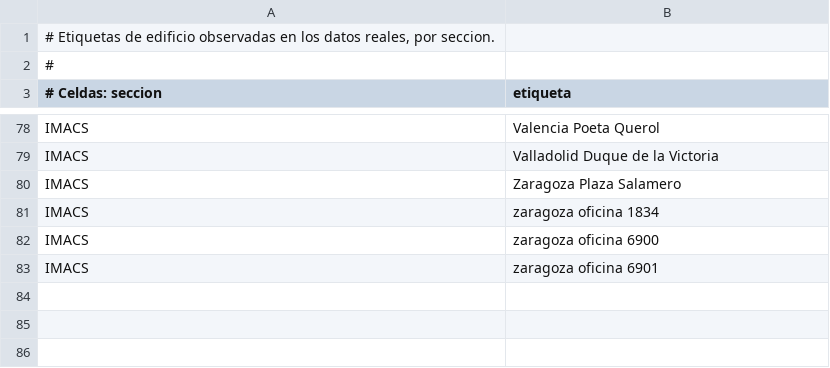
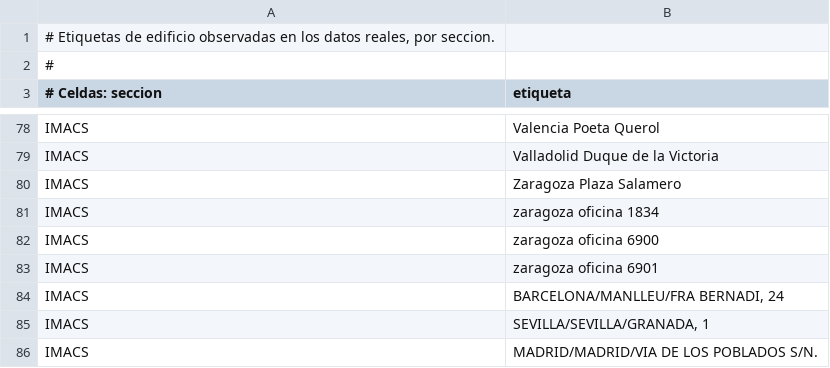
Before and after one commit to Sergiom84/AV-Weekly, a TSV file: server/assets/informatica-edificios-observados.tsv, drawn as a sheet; only a part is shown, gaps mark what is left out; the diff names each change by its address in the sheet, - before the commit and + after, or states it on an @@ line.

```diff
--- a/server/assets/informatica-edificios-observados.tsv
+++ b/server/assets/informatica-edificios-observados.tsv
+row 84: IMACS | BARCELONA/MANLLEU/FRA BERNADI, 24
+row 85: IMACS | SEVILLA/SEVILLA/GRANADA, 1
+row 86: IMACS | MADRID/MADRID/VIA DE LOS POBLADOS S/N.
```
Also changed, not shown: server/assets/informatica-edificios.tsv, 37 other files.
